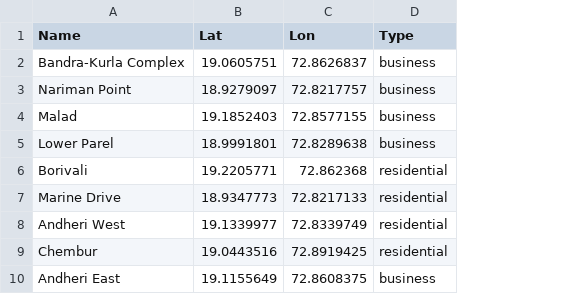
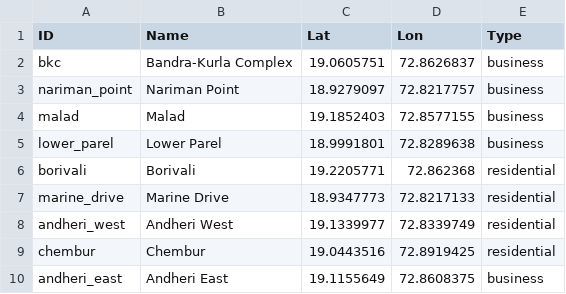
Before and after one commit to IDFC-Institute/urban_mobility_web, a CSV file: places.csv, drawn as a sheet; the diff names each change by its address in the sheet, - before the commit and + after, or states it on an @@ line.

Commit message:
Adds ID column to places.csv

```diff
--- a/places.csv
+++ b/places.csv
+column A (ID), rows 2-10: bkc | nariman_point | malad | lower_parel | borivali | marine_drive | andheri_west | chembur | andheri_east
```
